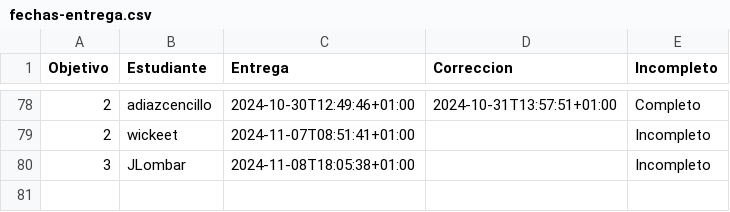
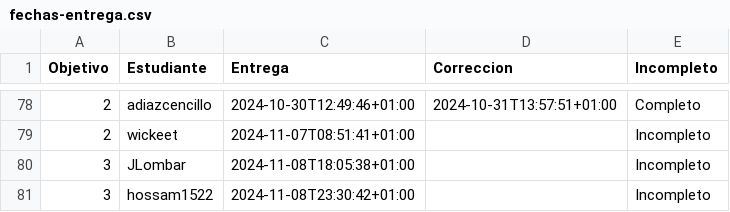
Before and after one commit to pablotl0/IV-, a CSV file: data/fechas-entrega.csv, drawn as a sheet; only a part is shown, gaps mark what is left out; the diff names each change by its address in the sheet, - before the commit and + after, or states it on an @@ line.

```diff
--- a/data/fechas-entrega.csv
+++ b/data/fechas-entrega.csv
+row 81: 3 | hossam1522 | 2024-11-08T23:30:42+01:00 |  | Incompleto
```
Also changed, not shown: 1 other file.
